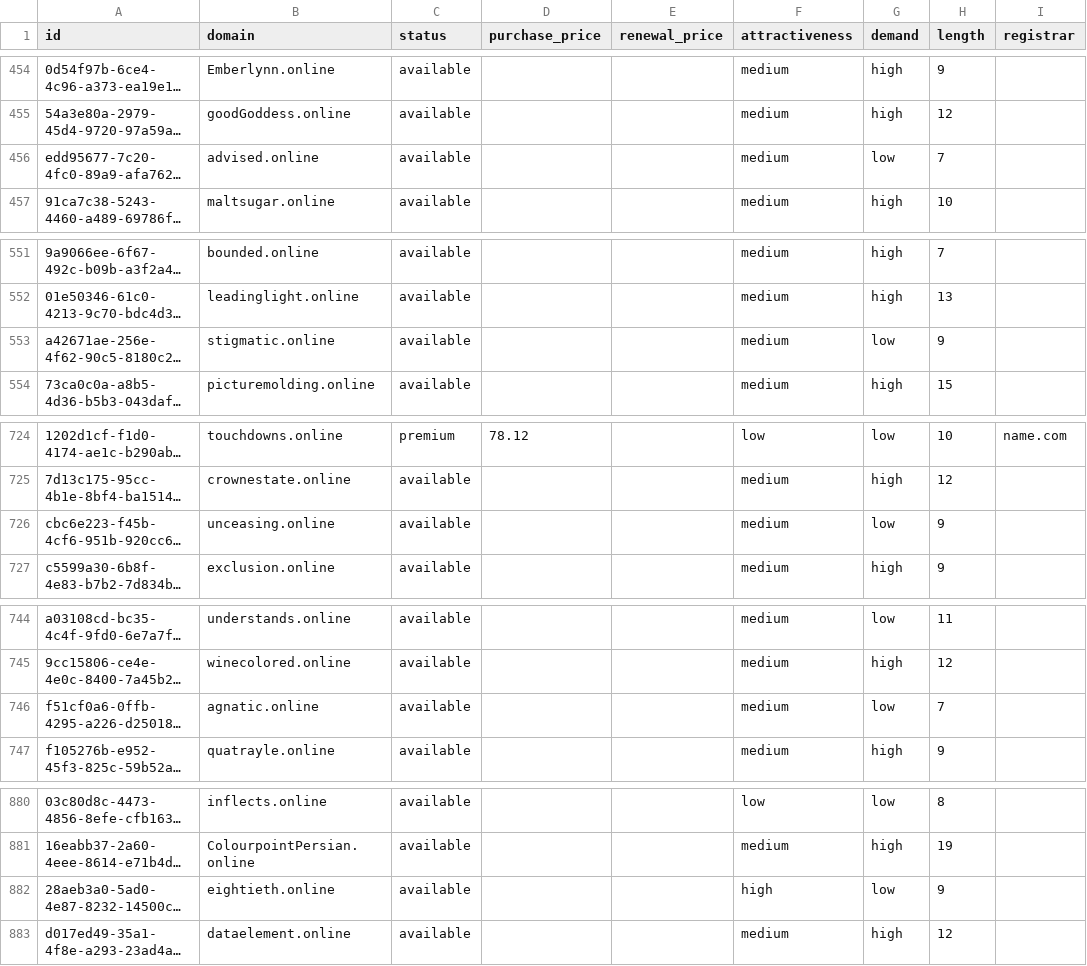
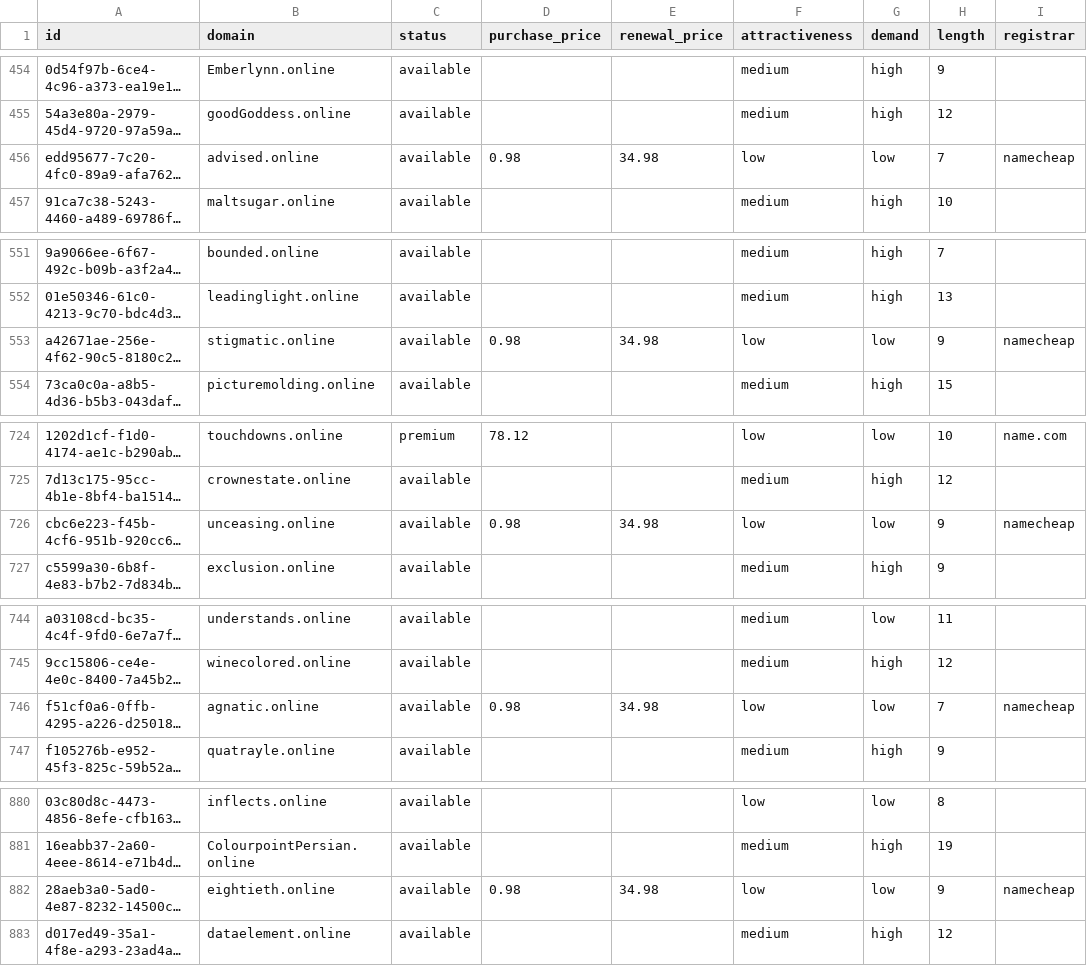
Before and after one commit to UniqueDomains/online-oneword-domains, a CSV file: online.csv, drawn as a sheet; only a part is shown, gaps mark what is left out; long unchanged cells end in …; the diff covers the shown part only; the diff names each change by its address in the sheet, - before the commit and + after, or states it on an @@ line.

```diff
--- a/online.csv
+++ b/online.csv
-D456 (purchase_price): (empty)
+D456 (purchase_price): 0.98
-E456 (renewal_price): (empty)
+E456 (renewal_price): 34.98
-F456 (attractiveness): medium
+F456 (attractiveness): low
-I456 (registrar): (empty)
+I456 (registrar): namecheap
-D553 (purchase_price): (empty)
+D553 (purchase_price): 0.98
-E553 (renewal_price): (empty)
+E553 (renewal_price): 34.98
-F553 (attractiveness): medium
+F553 (attractiveness): low
-I553 (registrar): (empty)
+I553 (registrar): namecheap
-D726 (purchase_price): (empty)
+D726 (purchase_price): 0.98
-E726 (renewal_price): (empty)
+E726 (renewal_price): 34.98
-F726 (attractiveness): medium
+F726 (attractiveness): low
-I726 (registrar): (empty)
+I726 (registrar): namecheap
-D746 (purchase_price): (empty)
+D746 (purchase_price): 0.98
-E746 (renewal_price): (empty)
+E746 (renewal_price): 34.98
-F746 (attractiveness): medium
+F746 (attractiveness): low
-I746 (registrar): (empty)
+I746 (registrar): namecheap
-D882 (purchase_price): (empty)
+D882 (purchase_price): 0.98
-E882 (renewal_price): (empty)
+E882 (renewal_price): 34.98
-F882 (attractiveness): high
+F882 (attractiveness): low
-I882 (registrar): (empty)
+I882 (registrar): namecheap
```
Also changed, not shown: 36 edited cells elsewhere in this file, 4 other files.
